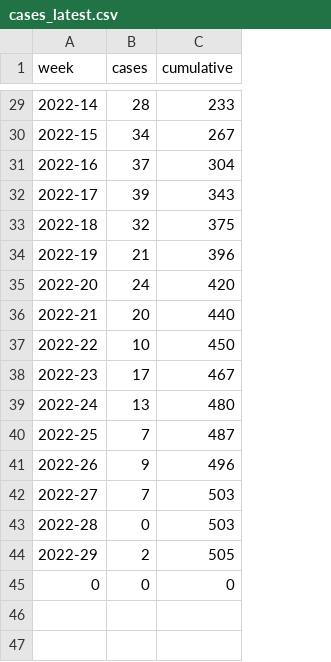
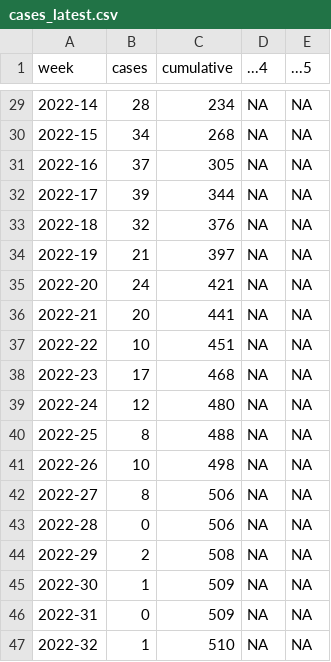
Before and after one commit to fbranda/hepatitis, a CSV file: ECDC-WHO_Regional_Office_for_Europe/cases_latest.csv, drawn as a sheet; only a part is shown, gaps mark what is left out; removed rows and columns are numbered as before the commit, all else as after; the diff covers the shown part only; the diff names each change by its address in the sheet, - before the commit and + after, or states it on an @@ line.

```diff
--- a/ECDC-WHO_Regional_Office_for_Europe/cases_latest.csv
+++ b/ECDC-WHO_Regional_Office_for_Europe/cases_latest.csv
+column D (...4), rows 29-44: all NA
+column E (...5), rows 29-44: all NA
-C29 (cumulative): 233
+C29 (cumulative): 234
-C30 (cumulative): 267
+C30 (cumulative): 268
-C31 (cumulative): 304
+C31 (cumulative): 305
-C32 (cumulative): 343
+C32 (cumulative): 344
-C33 (cumulative): 375
+C33 (cumulative): 376
-C34 (cumulative): 396
+C34 (cumulative): 397
-C35 (cumulative): 420
+C35 (cumulative): 421
-C36 (cumulative): 440
+C36 (cumulative): 441
-C37 (cumulative): 450
+C37 (cumulative): 451
-C38 (cumulative): 467
+C38 (cumulative): 468
-B39 (cases): 13
+B39 (cases): 12
-B40 (cases): 7
+B40 (cases): 8
-C40 (cumulative): 487
+C40 (cumulative): 488
-B41 (cases): 9
+B41 (cases): 10
-C41 (cumulative): 496
+C41 (cumulative): 498
-B42 (cases): 7
+B42 (cases): 8
-C42:C43 (cumulative): 503
+C42:C43 (cumulative): 506
-C44 (cumulative): 505
+C44 (cumulative): 508
-row 45: 0 | 0 | 0
+row 45: 2022-30 | 1 | 509 | NA | NA
+row 46: 2022-31 | 0 | 509 | NA | NA
+row 47: 2022-32 | 1 | 510 | NA | NA
```
Also changed, not shown: 20 edited cells elsewhere in this file, ECDC-WHO_Regional_Office_for_Europe/country_cases_latest.csv, ECDC-WHO_Regional_Office_for_Europe/timeseries_age_country_cases.csv, 11 other files.
